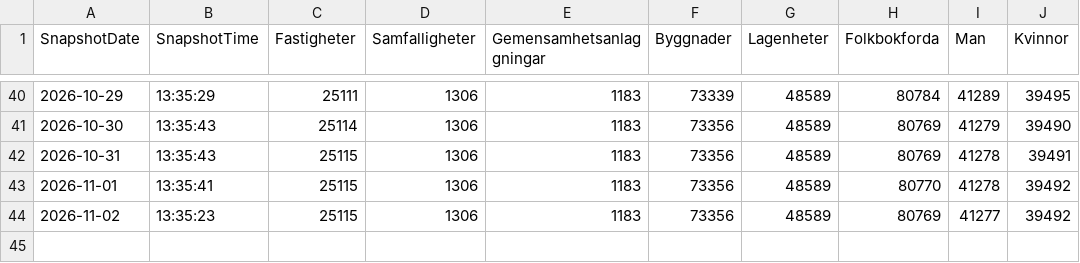
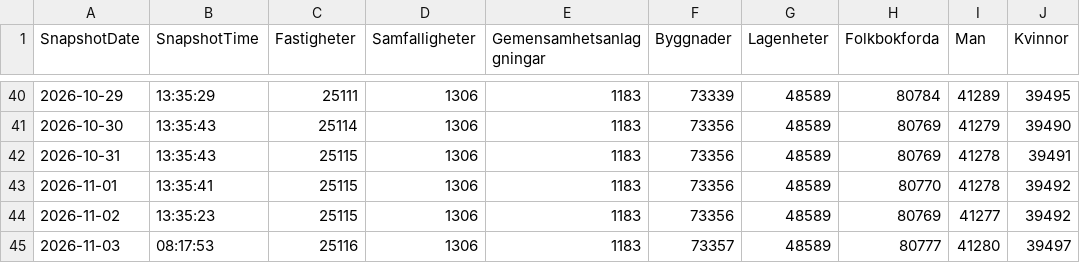
Before and after one commit to Lulea-statistik/Demografi, a CSV file: data/fbwebb_daily.csv, drawn as a sheet; only a part is shown, gaps mark what is left out.

Commit message:
Update fbwebb_daily.xlsx 2026-11-03 09:00

```diff
--- a/data/fbwebb_daily.csv
+++ b/data/fbwebb_daily.csv
@@ -44 +44,2 @@
 "2026-11-02";"13:35:23";"25115";"1306";"1183";"73356";"48589";"80769";"41277";"39492"
+"2026-11-03";"08:17:53";"25116";"1306";"1183";"73357";"48589";"80777";"41280";"39497"
```
